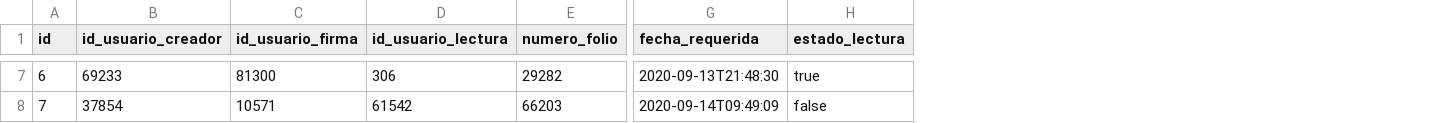
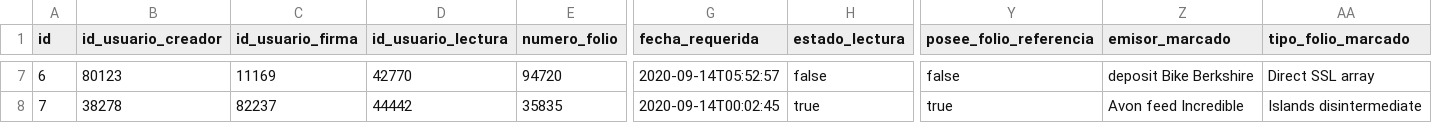
Before and after one commit to MarioEcheve/lo-digital-backend-prod-gcp, a CSV file: src/main/resources/config/liquibase/fake-data/folio.csv, drawn as a sheet; only a part is shown, gaps mark what is left out; the diff covers the shown part only; the diff names each change by its address in the sheet, - before the commit and + after, or states it on an @@ line.

```diff
--- a/src/main/resources/config/liquibase/fake-data/folio.csv
+++ b/src/main/resources/config/liquibase/fake-data/folio.csv
+column Y (posee_folio_referencia), rows 7-8: false | true
+column Z (emisor_marcado), rows 7-8: deposit Bike Berkshire | Avon feed Incredible
+column AA (tipo_folio_marcado), rows 7-8: Direct SSL array | Islands disintermediate
-B7 (id_usuario_creador): 69233
+B7 (id_usuario_creador): 80123
-C7 (id_usuario_firma): 81300
+C7 (id_usuario_firma): 11169
-D7 (id_usuario_lectura): 306
+D7 (id_usuario_lectura): 42770
-E7 (numero_folio): 29282
+E7 (numero_folio): 94720
-G7 (fecha_requerida): 2020-09-13T21:48:30
+G7 (fecha_requerida): 2020-09-14T05:52:57
-H7 (estado_lectura): true
+H7 (estado_lectura): false
-B8 (id_usuario_creador): 37854
+B8 (id_usuario_creador): 38278
-C8 (id_usuario_firma): 10571
+C8 (id_usuario_firma): 82237
-D8 (id_usuario_lectura): 61542
+D8 (id_usuario_lectura): 44442
-E8 (numero_folio): 66203
+E8 (numero_folio): 35835
-G8 (fecha_requerida): 2020-09-14T09:49:09
+G8 (fecha_requerida): 2020-09-14T00:02:45
-H8 (estado_lectura): false
+H8 (estado_lectura): true
```
Also changed, not shown: 137 edited cells elsewhere in this file, 15 other files.
